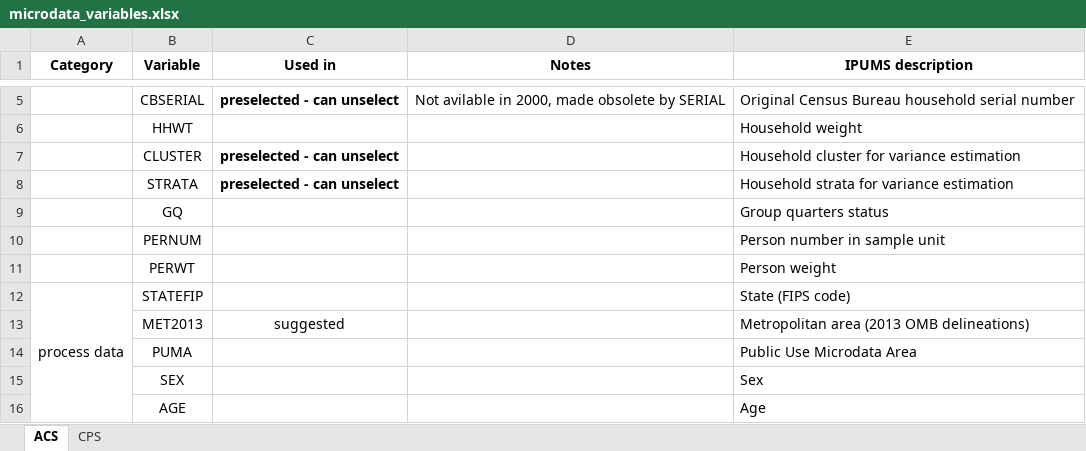
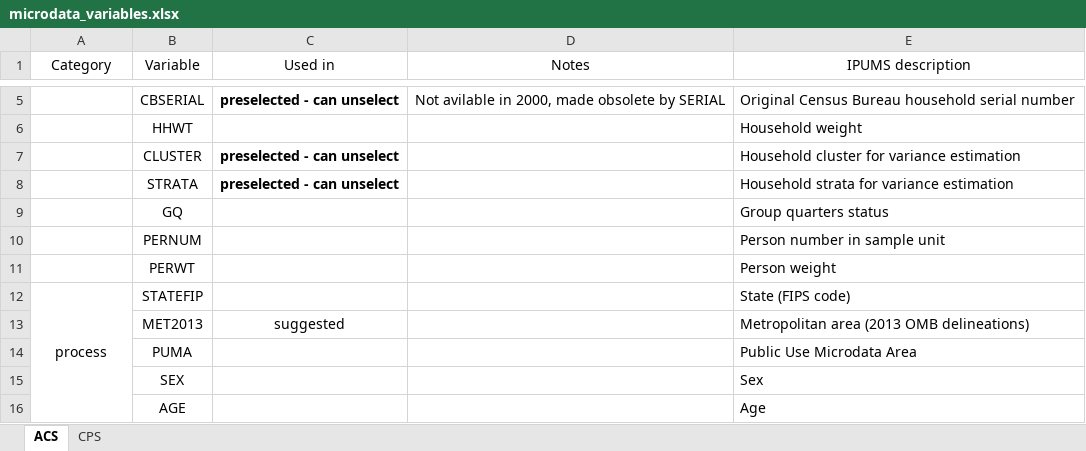
Before and after one commit to greaterlouisvilleproject/glpdata, an Excel workbook: data-raw/microdata/microdata_variables.xlsx, sheet ACS, drawn as a sheet; only a part is shown, gaps mark what is left out; values as stored, in another font and other column widths than the file's, no borders; the diff covers the shown part only; the diff names each change by its address in the sheet, - before the commit and + after, or states it on an @@ line.

```diff
--- a/data-raw/microdata/microdata_variables.xlsx (sheet ACS)
+++ b/data-raw/microdata/microdata_variables.xlsx (sheet ACS)
-A1:E1 bold: on
+A1:E1 bold: off
-A12 (Category): process data
+A12 (Category): process
```
Also changed, not shown: 4 removed rows, 14 edited cells and merged cells elsewhere in this sheet, 1 other file.
